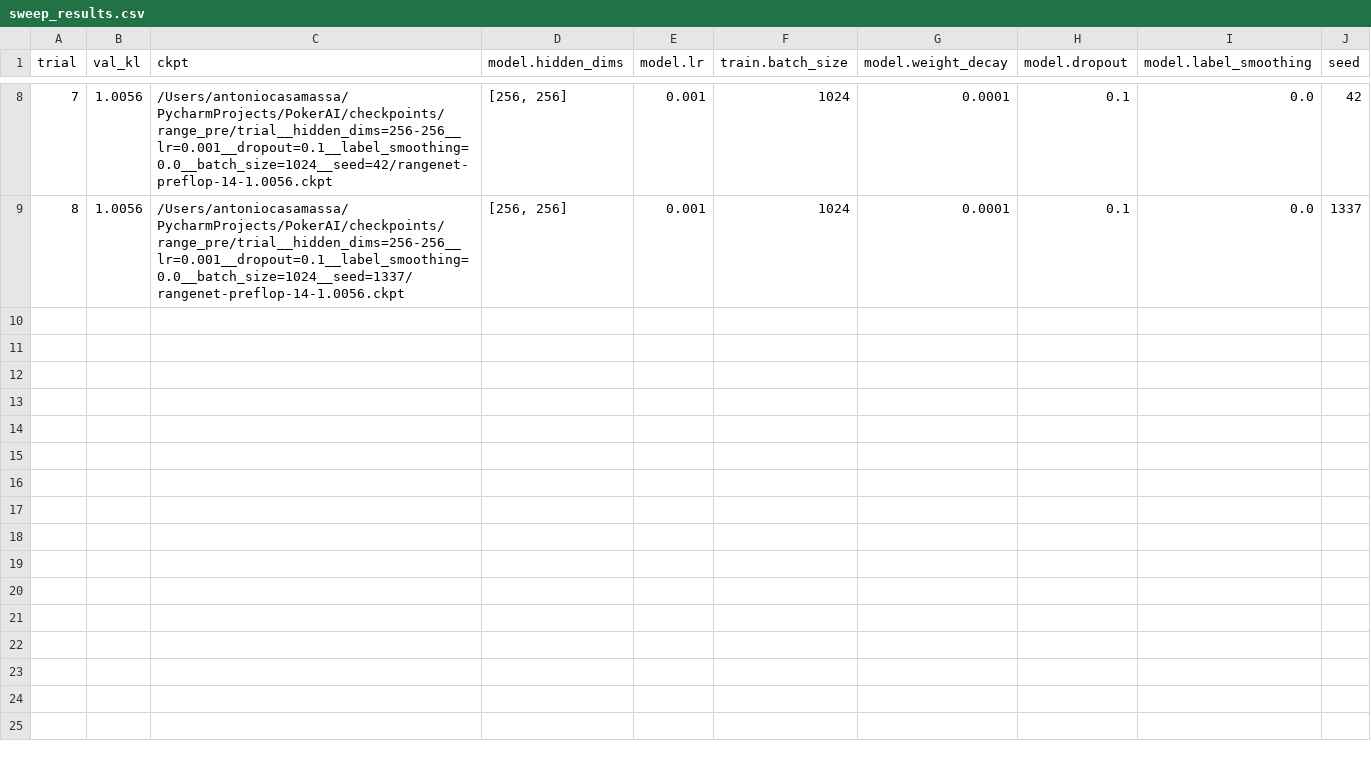
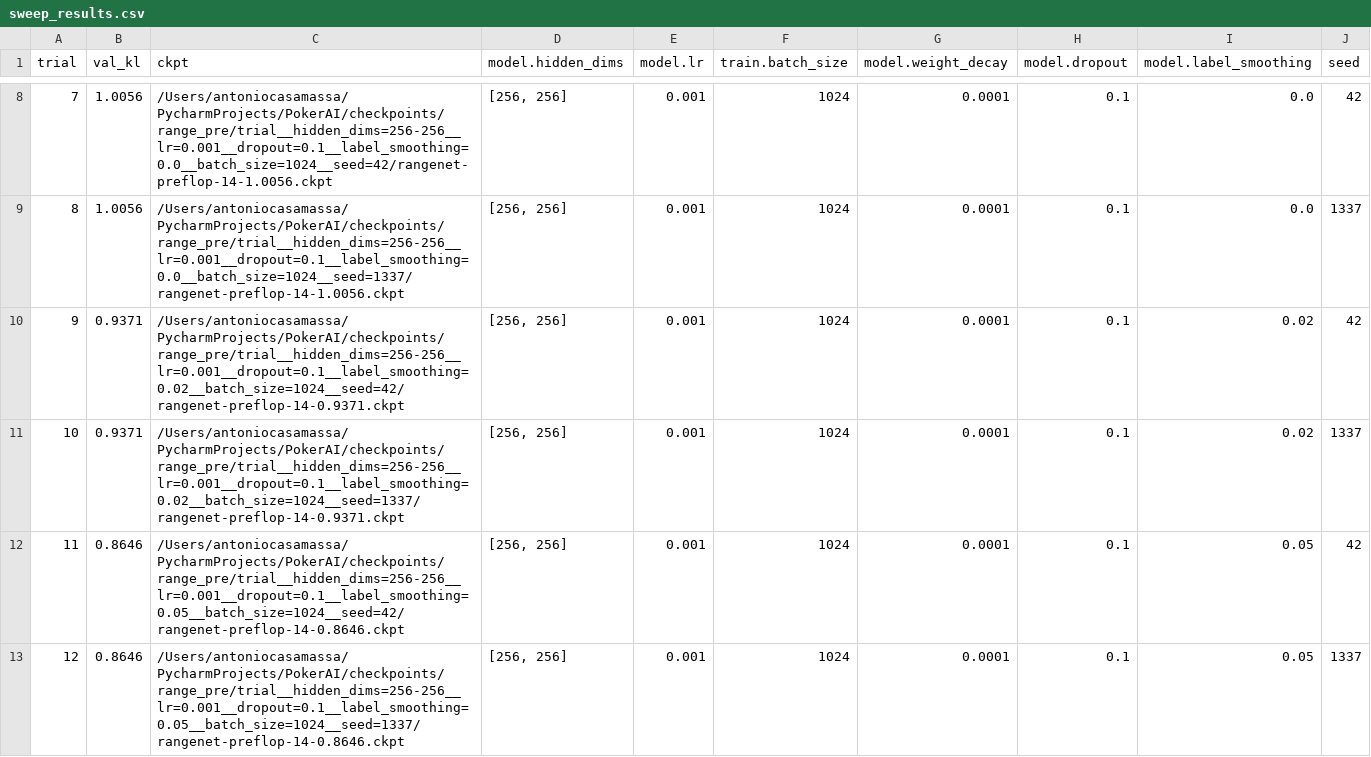
Before and after one commit to kazamazza/pokerai, a CSV file: checkpoints/range_pre/sweep_results.csv, drawn as a sheet; only a part is shown, gaps mark what is left out; the diff covers the shown part only.

```diff
--- a/checkpoints/range_pre/sweep_results.csv
+++ b/checkpoints/range_pre/sweep_results.csv
@@ -9 +9,5 @@ trial,val_kl,ckpt,model.hidden_dims,model.lr,train.batch_size,model.weight_decay
 8,1.0056,/Users/antoniocasamassa/PycharmProjects/PokerAI/checkpoints/range_pre/trial__hidden_dims=256-256__lr=0.001__dropout=0.1__label_smoothing=0.0__batch_size=1024__seed=1337/rangenet-preflop-14-1.0056.ckpt,"[256, 256]",0.001,1024,0.0001,0.1,0.0,1337
+9,0.9371,/Users/antoniocasamassa/PycharmProjects/PokerAI/checkpoints/range_pre/trial__hidden_dims=256-256__lr=0.001__dropout=0.1__label_smoothing=0.02__batch_size=1024__seed=42/rangenet-preflop-14-0.9371.ckpt,"[256, 256]",0.001,1024,0.0001,0.1,0.02,42
+10,0.9371,/Users/antoniocasamassa/PycharmProjects/PokerAI/checkpoints/range_pre/trial__hidden_dims=256-256__lr=0.001__dropout=0.1__label_smoothing=0.02__batch_size=1024__seed=1337/rangenet-preflop-14-0.9371.ckpt,"[256, 256]",0.001,1024,0.0001,0.1,0.02,1337
+11,0.8646,/Users/antoniocasamassa/PycharmProjects/PokerAI/checkpoints/range_pre/trial__hidden_dims=256-256__lr=0.001__dropout=0.1__label_smoothing=0.05__batch_size=1024__seed=42/rangenet-preflop-14-0.8646.ckpt,"[256, 256]",0.001,1024,0.0001,0.1,0.05,42
+12,0.8646,/Users/antoniocasamassa/PycharmProjects/PokerAI/checkpoints/range_pre/trial__hidden_dims=256-256__lr=0.001__dropout=0.1__label_smoothing=0.05__batch_size=1024__seed=1337/rangenet-preflop-14-0.8646.ckpt,"[256, 256]",0.001,1024,0.0001,0.1,0.05,1337
```
Also changed, not shown: 4 added rows elsewhere in this file, 56 other files.
